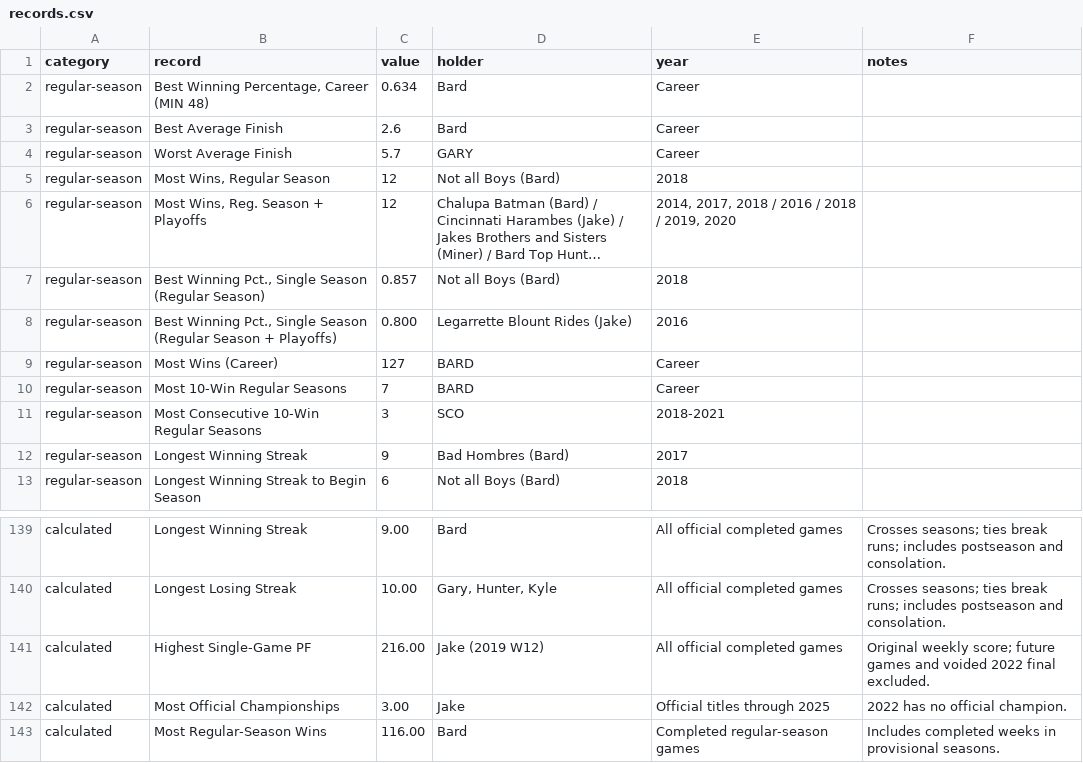
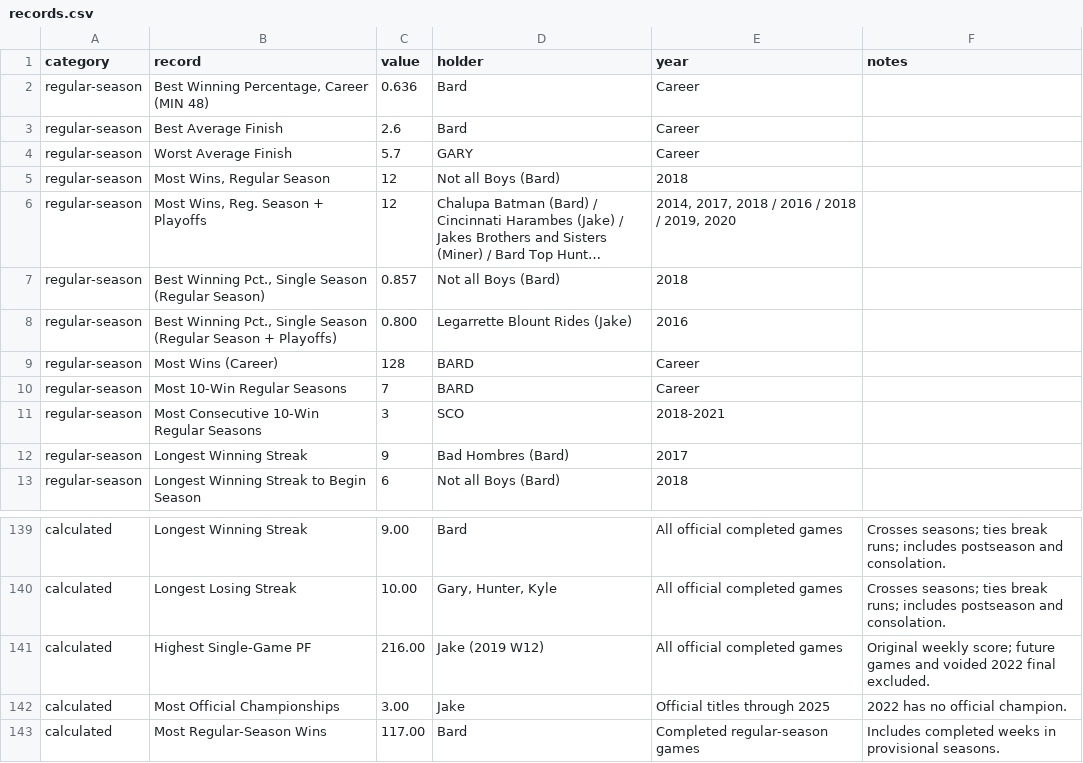
Before and after one commit to cravisjuice18-25/krusty-krab-league-site, a CSV file: data/records.csv, drawn as a sheet; only a part is shown, gaps mark what is left out; long unchanged cells end in ….

```diff
--- a/data/records.csv
+++ b/data/records.csv
@@ -1,3 +1,3 @@
 category,record,value,holder,year,notes
-regular-season,"Best Winning Percentage, Career (MIN 48)",0.634,Bard,Career,
+regular-season,"Best Winning Percentage, Career (MIN 48)",0.636,Bard,Career,
 regular-season,Best Average Finish,2.6,Bard,Career,
@@ -8,3 +8,3 @@ regular-season,"Best Winning Pct., Single Season (Regular Season)",0.857,Not all
 regular-season,"Best Winning Pct., Single Season (Regular Season + Playoffs)",0.800,Legarrette Blount Rides (Jake),2016,
-regular-season,Most Wins (Career),127,BARD,Career,
+regular-season,Most Wins (Career),128,BARD,Career,
 regular-season,Most 10-Win Regular Seasons,7,BARD,Career,
@@ -142,2 +142,2 @@ calculated,Highest Single-Game PF,216.00,Jake (2019 W12),All official completed
 calculated,Most Official Championships,3.00,Jake,Official titles through 2025,2022 has no official champion.
-calculated,Most Regular-Season Wins,116.00,Bard,Completed regular-season games,Includes completed weeks in provisional seasons.
+calculated,Most Regular-Season Wins,117.00,Bard,Completed regular-season games,Includes completed weeks in provisional seasons.
```
Also changed, not shown: data/current-standings.csv, data/game-results.csv, 5 other files.
